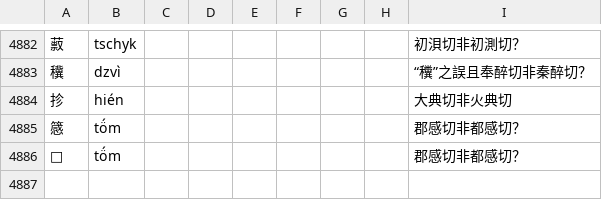
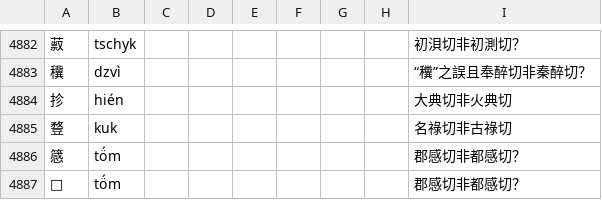
Before and after one commit to uliloewi/zhong1gu3li3in1, a CSV file: zhongguliin/do1in1zy4.csv, drawn as a sheet; only a part is shown, gaps mark what is left out; the diff names each change by its address in the sheet, - before the commit and + after, or states it on an @@ line.

Commit message:
䜼是名祿切非古祿切

```diff
--- a/zhongguliin/do1in1zy4.csv
+++ b/zhongguliin/do1in1zy4.csv
+row 4885: 䜼 | kuk |  |  |  |  |  |  | 名祿切非古祿切
```
